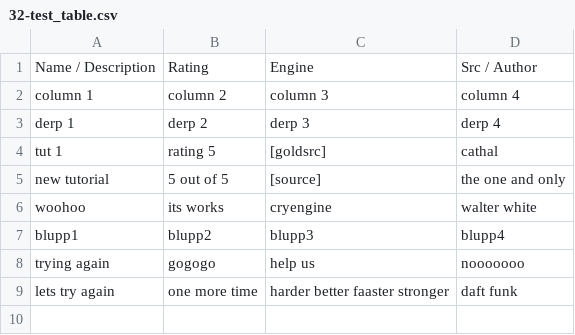
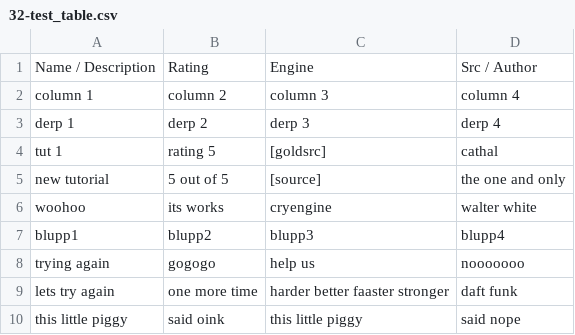
Before and after one commit to sourcemodding/Sourcemodding-Tablepress-Table-Sources, a CSV file: 32-test_table.csv, drawn as a sheet.

```diff
--- a/32-test_table.csv
+++ b/32-test_table.csv
@@ -9 +9,2 @@ blupp1,blupp2,blupp3,blupp4
 "lets try again","one more time","harder better faaster stronger","daft funk"
+"this little piggy","said oink","this little piggy ","said nope"
```
Also changed, not shown: 1 other file.
